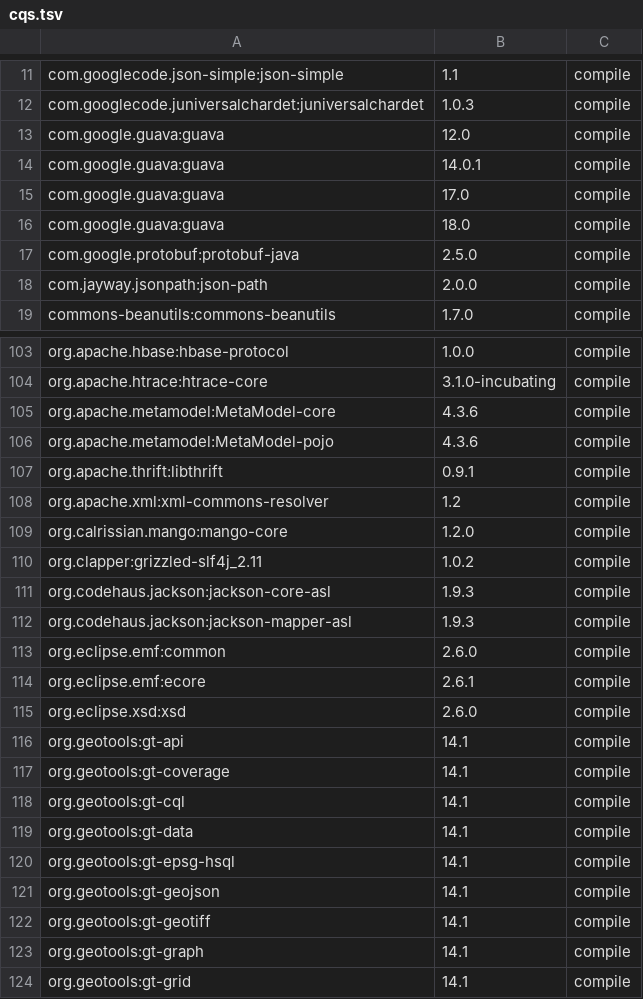
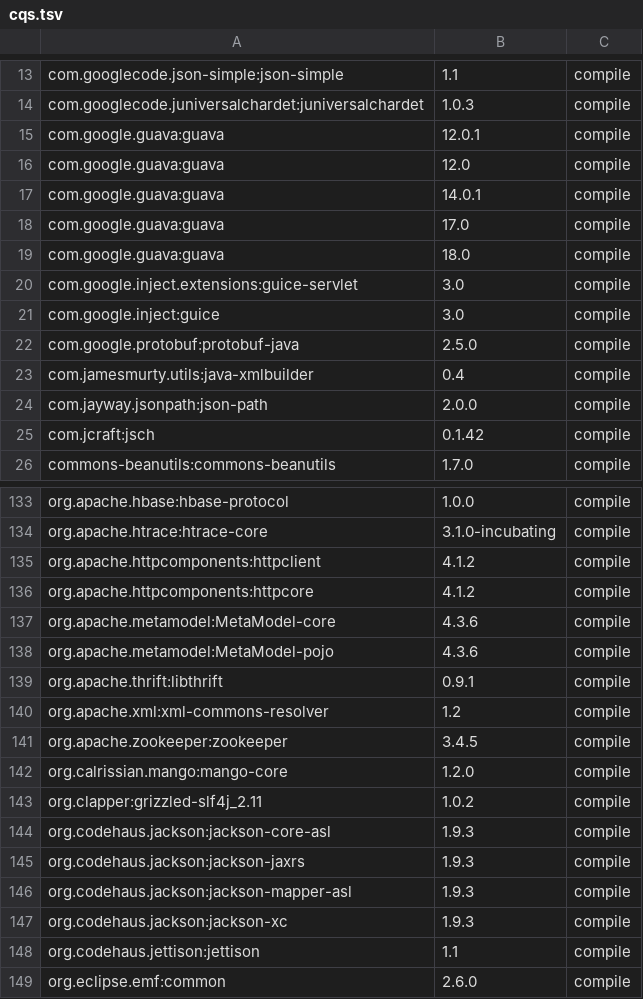
Before and after one commit to locationtech/geomesa, a TSV file: build/cqs.tsv, drawn as a sheet; only a part is shown, gaps mark what is left out; the shorter side is filled out with more unchanged rows; the diff covers the shown part only; the diff names each change by its address in the sheet, - before the commit and + after, or states it on an @@ line.

```diff
--- a/build/cqs.tsv
+++ b/build/cqs.tsv
+row 15: com.google.guava:guava | 12.0.1 | compile
+row 20: com.google.inject.extensions:guice-servlet | 3.0 | compile
+row 21: com.google.inject:guice | 3.0 | compile
+row 23: com.jamesmurty.utils:java-xmlbuilder | 0.4 | compile
+row 25: com.jcraft:jsch | 0.1.42 | compile
+row 135: org.apache.httpcomponents:httpclient | 4.1.2 | compile
+row 136: org.apache.httpcomponents:httpcore | 4.1.2 | compile
+row 141: org.apache.zookeeper:zookeeper | 3.4.5 | compile
+row 145: org.codehaus.jackson:jackson-jaxrs | 1.9.3 | compile
+row 147: org.codehaus.jackson:jackson-xc | 1.9.3 | compile
+row 148: org.codehaus.jettison:jettison | 1.1 | compile
```
Also changed, not shown: 27 added rows, 2 removed rows and 2 edited cells elsewhere in this file, 3 other files.
